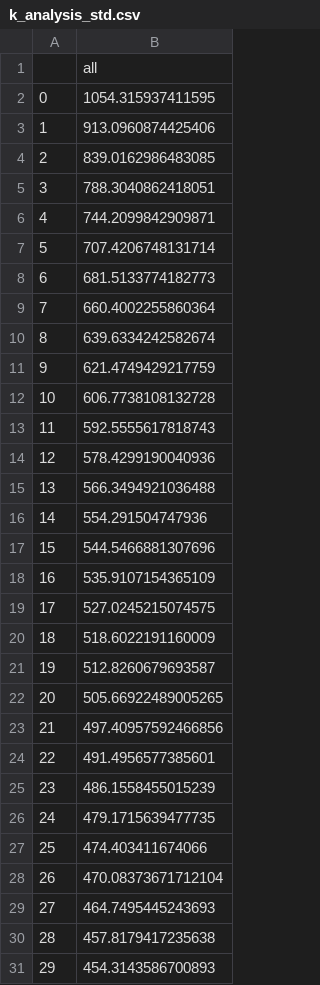
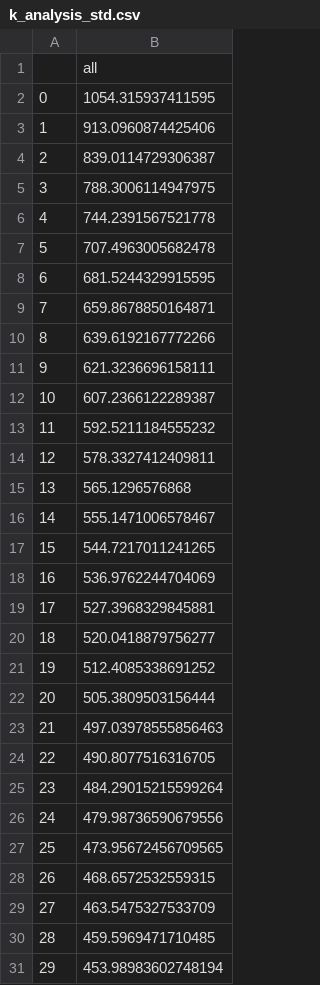
Before and after one commit to gaabrielfranco/ia-moba-tcc, a CSV file: pipeline_v2/k_analysis_std.csv, drawn as a sheet; only a part is shown; the diff covers the shown part only.

```diff
--- a/pipeline_v2/k_analysis_std.csv
+++ b/pipeline_v2/k_analysis_std.csv
@@ -3,29 +3,29 @@
 1,913.0960874425406
-2,839.0162986483085
-3,788.3040862418051
-4,744.2099842909871
-5,707.4206748131714
-6,681.5133774182773
-7,660.4002255860364
-8,639.6334242582674
-9,621.4749429217759
-10,606.7738108132728
-11,592.5555617818743
-12,578.4299190040936
-13,566.3494921036488
-14,554.291504747936
-15,544.5466881307696
-16,535.9107154365109
-17,527.0245215074575
-18,518.6022191160009
-19,512.8260679693587
-20,505.66922489005265
-21,497.40957592466856
-22,491.4956577385601
-23,486.1558455015239
-24,479.1715639477735
-25,474.403411674066
-26,470.08373671712104
-27,464.7495445243693
-28,457.8179417235638
-29,454.3143586700893
+2,839.0114729306387
+3,788.3006114947975
+4,744.2391567521778
+5,707.4963005682478
+6,681.5244329915595
+7,659.8678850164871
+8,639.6192167772266
+9,621.3236696158111
+10,607.2366122289387
+11,592.5211184555232
+12,578.3327412409811
+13,565.1296576868
+14,555.1471006578467
+15,544.7217011241265
+16,536.9762244704069
+17,527.3968329845881
+18,520.0418879756277
+19,512.4085338691252
+20,505.3809503156444
+21,497.03978555856463
+22,490.8077516316705
+23,484.29015215599264
+24,479.98736590679556
+25,473.95672456709565
+26,468.6572532559315
+27,463.5475327533709
+28,459.5969471710485
+29,453.98983602748194
```
Also changed, not shown: 68 edited cells elsewhere in this file, pipeline_v2/feature_selection/output_ga/all/ga_setpack_cosine.csv, pipeline_v2/feature_selection/output_ga/all/top10.csv, 28 other files.
